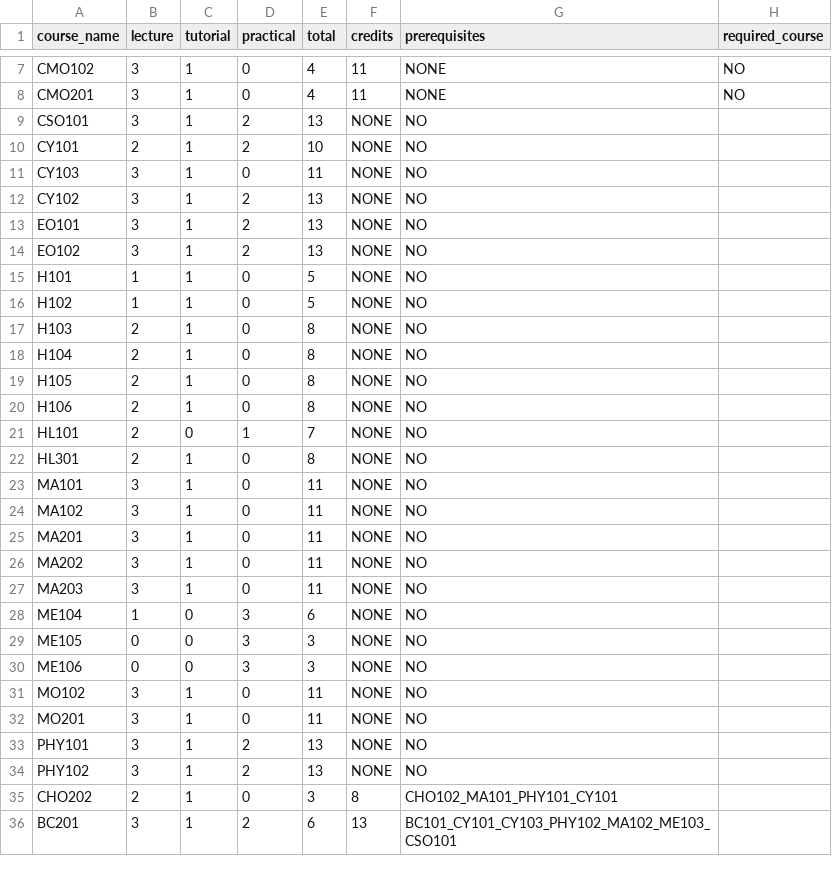
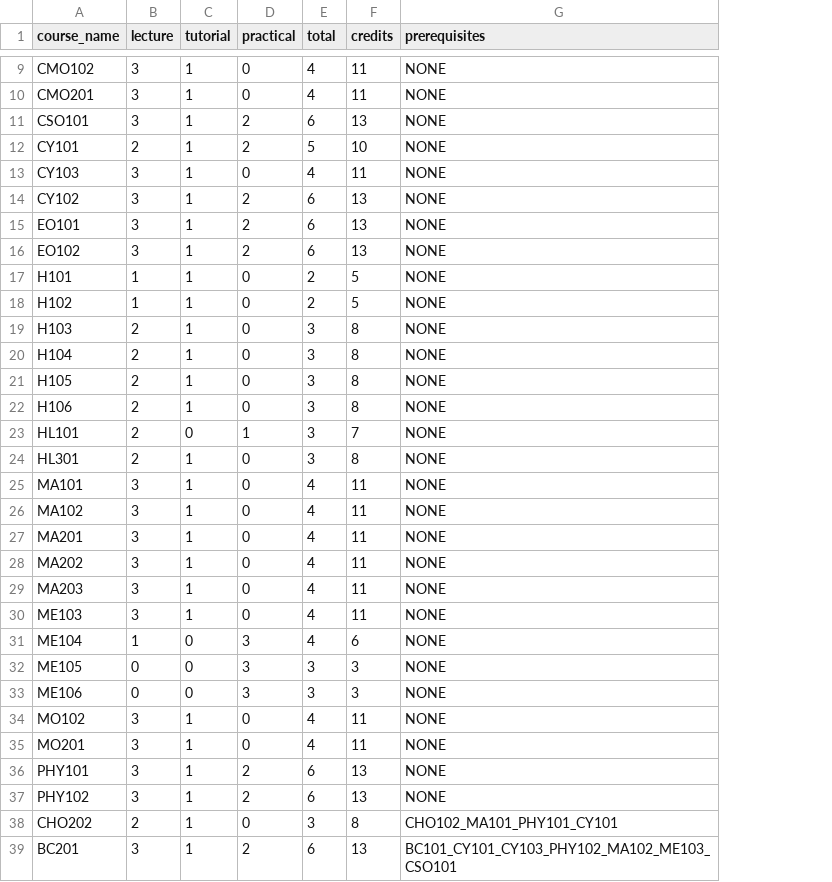
Before and after one commit to asmitahargudephy25-cmd/Course-Optimizer, a CSV file: course_catalog.csv, drawn as a sheet; only a part is shown, gaps mark what is left out; removed rows and columns are numbered as before the commit, all else as after; the diff covers the shown part only; the diff names each change by its address in the sheet, - before the commit and + after, or states it on an @@ line.

```diff
--- a/course_catalog.csv
+++ b/course_catalog.csv
-column H (required_course), rows 7-8: NO | NO
-E11 (total): 13
+E11 (total): 6
-F11 (credits): NONE
+F11 (credits): 13
-G11:G29 (prerequisites): NO
+G11:G29 (prerequisites): NONE
-E12 (total): 10
+E12 (total): 5
-F12 (credits): NONE
+F12 (credits): 10
-E13 (total): 11
+E13 (total): 4
-F13 (credits): NONE
+F13 (credits): 11
-E14:E16 (total): 13
+E14:E16 (total): 6
-F14:F16 (credits): NONE
+F14:F16 (credits): 13
-E17:E18 (total): 5
+E17:E18 (total): 2
-F17:F18 (credits): NONE
+F17:F18 (credits): 5
-E19:E22 (total): 8
+E19:E22 (total): 3
-F19:F22 (credits): NONE
+F19:F22 (credits): 8
-E23 (total): 7
+E23 (total): 3
-F23 (credits): NONE
+F23 (credits): 7
-E24 (total): 8
+E24 (total): 3
-F24 (credits): NONE
+F24 (credits): 8
-E25:E29 (total): 11
+E25:E29 (total): 4
-F25:F29 (credits): NONE
+F25:F29 (credits): 11
+row 30: ME103 | 3 | 1 | 0 | 4 | 11 | NONE
-E31 (total): 6
+E31 (total): 4
-F31 (credits): NONE
+F31 (credits): 6
-G31:G37 (prerequisites): NO
+G31:G37 (prerequisites): NONE
-F32:F33 (credits): NONE
+F32:F33 (credits): 3
-E34:E35 (total): 11
+E34:E35 (total): 4
-F34:F35 (credits): NONE
+F34:F35 (credits): 11
-E36:E37 (total): 13
+E36:E37 (total): 6
-F36:F37 (credits): NONE
+F36:F37 (credits): 13
```
Also changed, not shown: 8 added rows elsewhere in this file, 2 other files.
